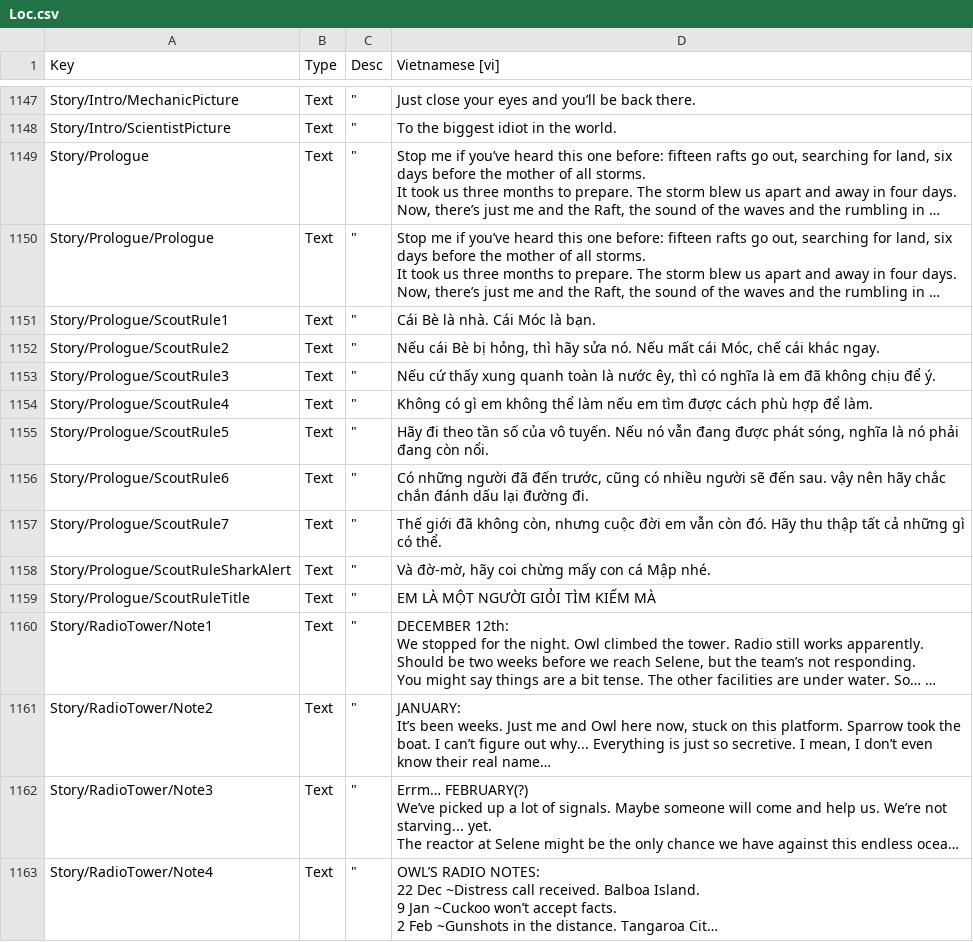
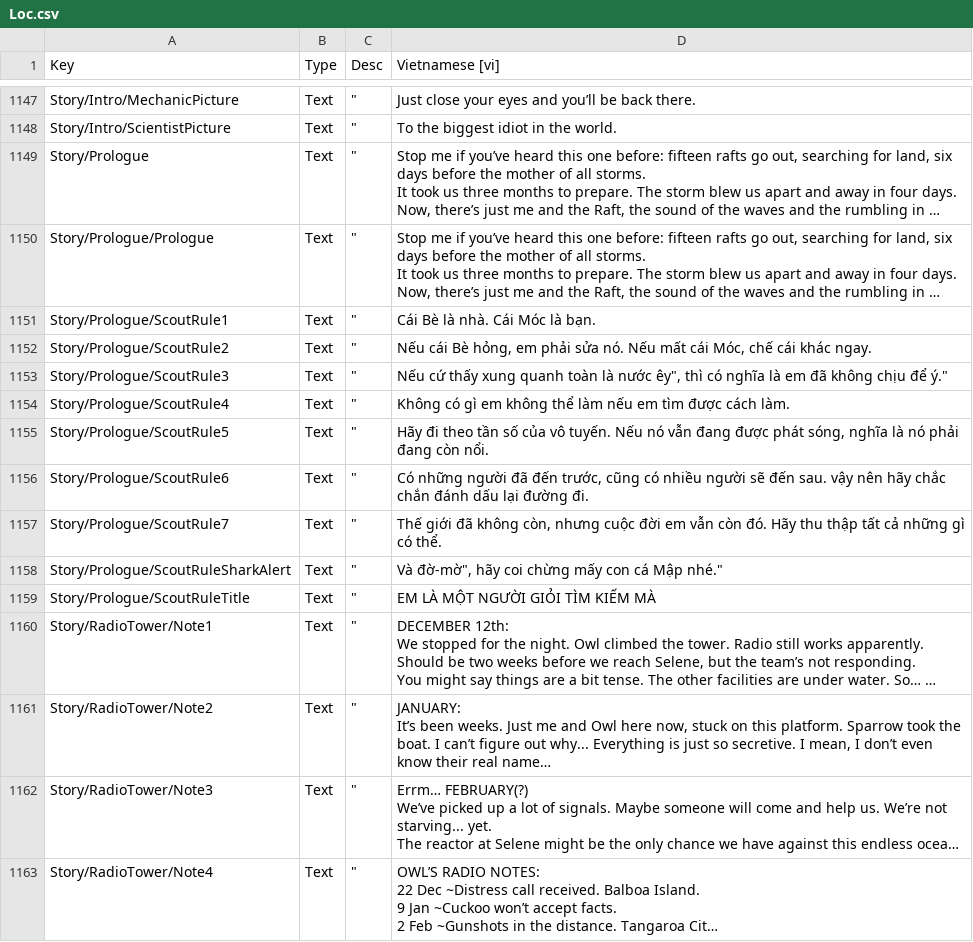
Before and after one commit to alvin3915/Vietnamese_Language, a CSV file: Loc.csv, drawn as a sheet; only a part is shown, gaps mark what is left out; long unchanged cells end in …; the diff names each change by its address in the sheet, - before the commit and + after, or states it on an @@ line.

Commit message:
Update Loc.csv

```diff
--- a/Loc.csv
+++ b/Loc.csv
-D1152 (Vietnamese [vi]): …cái Bè bị hỏng, thì hãy sửa nó.…
+D1152 (Vietnamese [vi]): …cái Bè hỏng, em phải sửa nó.…
-D1153 (Vietnamese [vi]): …là nước êy, thì có nghĩa là em đã không chịu để ý.
+D1153 (Vietnamese [vi]): …là nước êy", thì có nghĩa là em đã không chịu để ý."
-D1154 (Vietnamese [vi]): …được cách phù hợp để làm.
+D1154 (Vietnamese [vi]): …được cách làm.
-D1158 (Vietnamese [vi]): Và đờ-mờ, hãy coi chừng mấy con cá Mập nhé.
+D1158 (Vietnamese [vi]): Và đờ-mờ", hãy coi chừng mấy con cá Mập nhé."
```
